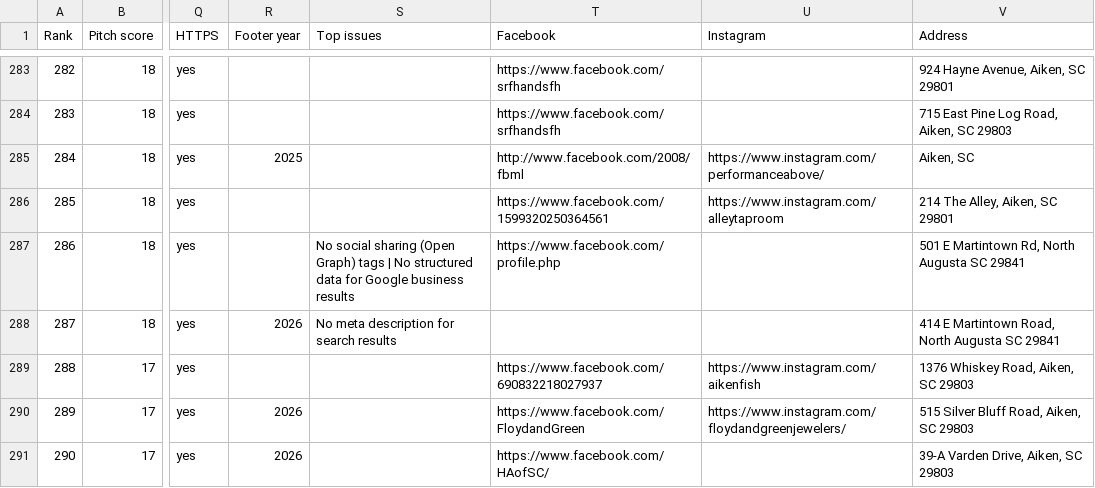
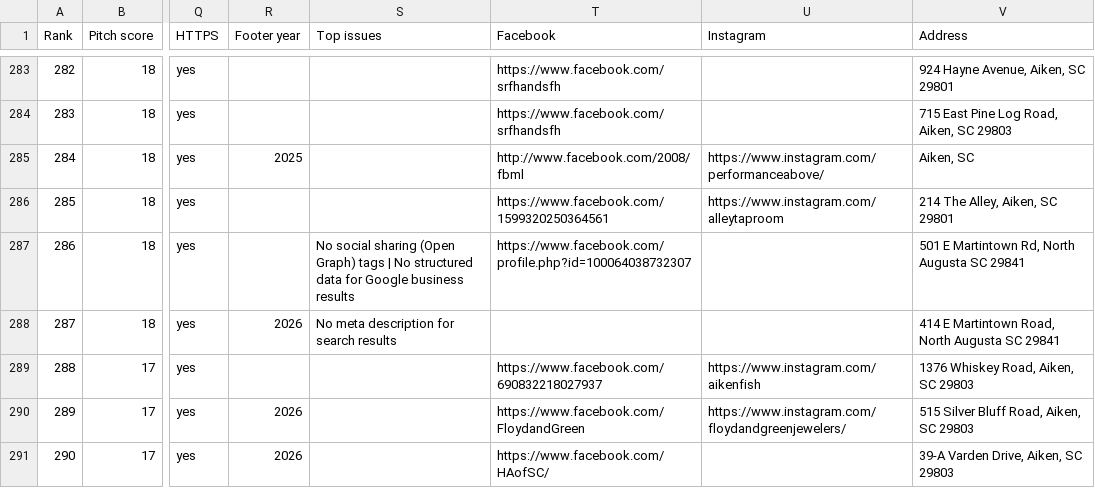
Before and after one commit to showoffjp/Aiken, a CSV file: data/prospects.csv, drawn as a sheet; only a part is shown, gaps mark what is left out; the diff covers the shown part only; the diff names each change by its address in the sheet, - before the commit and + after, or states it on an @@ line.

```diff
--- a/data/prospects.csv
+++ b/data/prospects.csv
-T287 (Facebook): https://www.facebook.com/profile.php
+T287 (Facebook): https://www.facebook.com/profile.php?id=100064038732307
```
Also changed, not shown: 24 edited cells elsewhere in this file, 6 other files.
